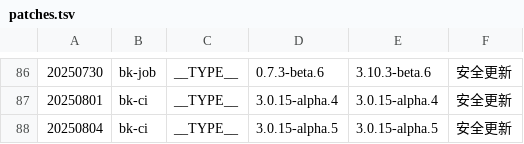
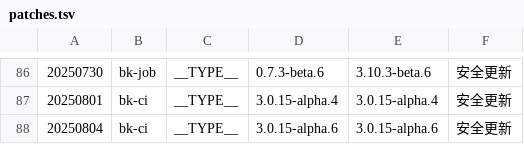
Before and after one commit to TencentBlueKing/BKDocs, a TSV file: ZH/DeploymentGuides/7.2/scripts/patches.tsv, drawn as a sheet; only a part is shown, gaps mark what is left out.

```diff
--- a/ZH/DeploymentGuides/7.2/scripts/patches.tsv
+++ b/ZH/DeploymentGuides/7.2/scripts/patches.tsv
@@ -87,2 +87,2 @@
 20250801	bk-ci	__TYPE__	3.0.15-alpha.4	3.0.15-alpha.4	安全更新
-20250804	bk-ci	__TYPE__	3.0.15-alpha.5	3.0.15-alpha.5	安全更新
+20250804	bk-ci	__TYPE__	3.0.15-alpha.6	3.0.15-alpha.6	安全更新
```
Also changed, not shown: 2 other files.
